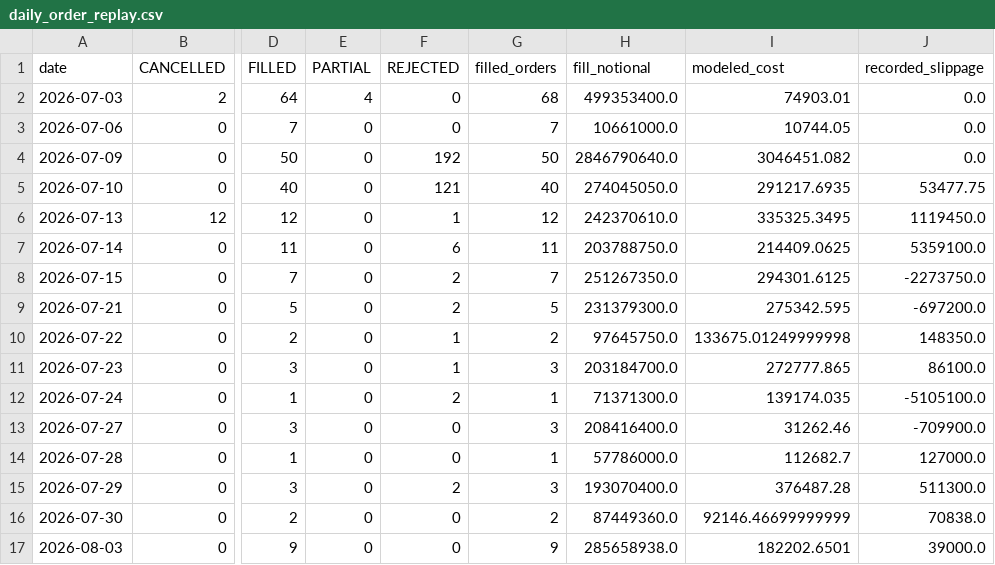
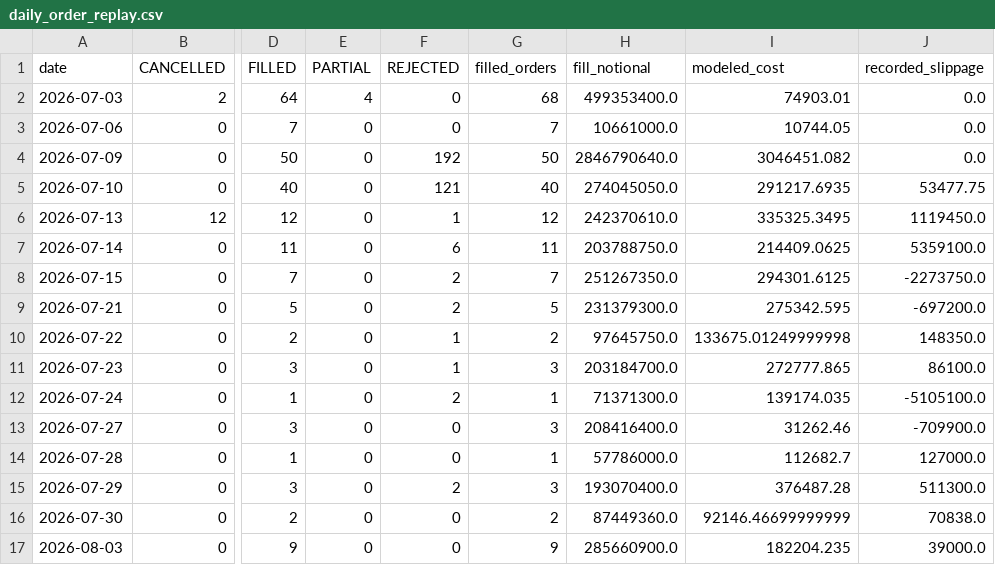
Before and after one commit to techshin31/test_stock, a CSV file: reports/analysis/paper_ledger_latest/daily_order_replay.csv, drawn as a sheet; only a part is shown, gaps mark what is left out; the diff names each change by its address in the sheet, - before the commit and + after, or states it on an @@ line.

```diff
--- a/reports/analysis/paper_ledger_latest/daily_order_replay.csv
+++ b/reports/analysis/paper_ledger_latest/daily_order_replay.csv
-H17 (fill_notional): 285658938.0
+H17 (fill_notional): 285660900.0
-I17 (modeled_cost): 182202.6501
+I17 (modeled_cost): 182204.235
```
Also changed, not shown: reports/analysis/paper_ledger_latest/daily_nav.csv, reports/analysis/paper_ledger_latest/order_lifecycle.csv, 17 other files.
